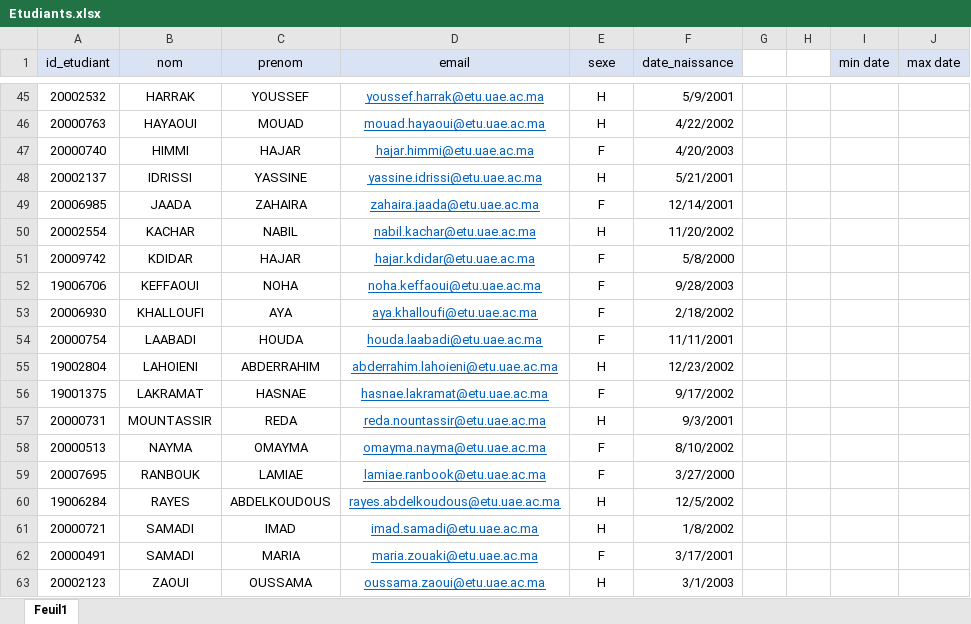
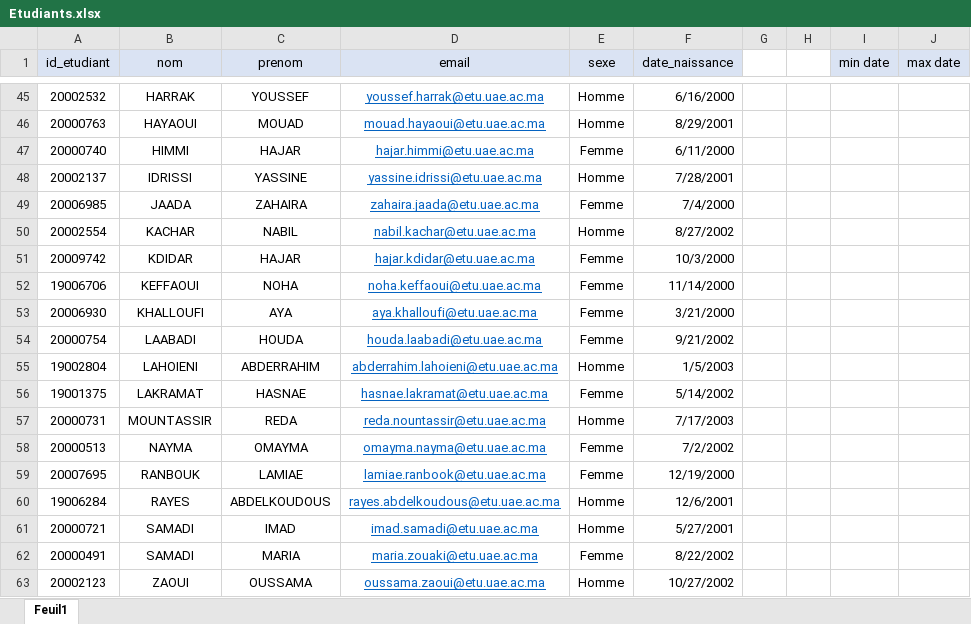
Before and after one commit to AnasChatt22/StudentDocumentGenerator, an Excel workbook: FichiersExcel/Etudiants.xlsx, sheet Feuil1, drawn as a sheet; only a part is shown, gaps mark what is left out; values as stored, in another font and other column widths than the file's, no borders; the diff covers the shown part only; the diff names each change by its address in the sheet, - before the commit and + after, or states it on an @@ line.

```diff
--- a/FichiersExcel/Etudiants.xlsx (sheet Feuil1)
+++ b/FichiersExcel/Etudiants.xlsx (sheet Feuil1)
-E45:E46 (sexe): H
+E45:E46 (sexe): Homme
-F45 (date_naissance): 5/9/2001
+F45 (date_naissance): 6/16/2000
-F46 (date_naissance): 4/22/2002
+F46 (date_naissance): 8/29/2001
-E47 (sexe): F
+E47 (sexe): Femme
-F47 (date_naissance): 4/20/2003
+F47 (date_naissance): 6/11/2000
-E48 (sexe): H
+E48 (sexe): Homme
-F48 (date_naissance): 5/21/2001
+F48 (date_naissance): 7/28/2001
-E49 (sexe): F
+E49 (sexe): Femme
-F49 (date_naissance): 12/14/2001
+F49 (date_naissance): 7/4/2000
-E50 (sexe): H
+E50 (sexe): Homme
-F50 (date_naissance): 11/20/2002
+F50 (date_naissance): 8/27/2002
-E51:E54 (sexe): F
+E51:E54 (sexe): Femme
-F51 (date_naissance): 5/8/2000
+F51 (date_naissance): 10/3/2000
-F52 (date_naissance): 9/28/2003
+F52 (date_naissance): 11/14/2000
-F53 (date_naissance): 2/18/2002
+F53 (date_naissance): 3/21/2000
-F54 (date_naissance): 11/11/2001
+F54 (date_naissance): 9/21/2002
-E55 (sexe): H
+E55 (sexe): Homme
-F55 (date_naissance): 12/23/2002
+F55 (date_naissance): 1/5/2003
-E56 (sexe): F
+E56 (sexe): Femme
-F56 (date_naissance): 9/17/2002
+F56 (date_naissance): 5/14/2002
-E57 (sexe): H
+E57 (sexe): Homme
-F57 (date_naissance): 9/3/2001
+F57 (date_naissance): 7/17/2003
-E58:E59 (sexe): F
+E58:E59 (sexe): Femme
-F58 (date_naissance): 8/10/2002
+F58 (date_naissance): 7/2/2002
-F59 (date_naissance): 3/27/2000
+F59 (date_naissance): 12/19/2000
-E60:E61 (sexe): H
+E60:E61 (sexe): Homme
-F60 (date_naissance): 12/5/2002
+F60 (date_naissance): 12/6/2001
-F61 (date_naissance): 1/8/2002
+F61 (date_naissance): 5/27/2001
-E62 (sexe): F
+E62 (sexe): Femme
-F62 (date_naissance): 3/17/2001
+F62 (date_naissance): 8/22/2002
-E63 (sexe): H
+E63 (sexe): Homme
-F63 (date_naissance): 3/1/2003
+F63 (date_naissance): 10/27/2002
```
Also changed, not shown: 86 edited cells elsewhere in this sheet, 4 other files.
